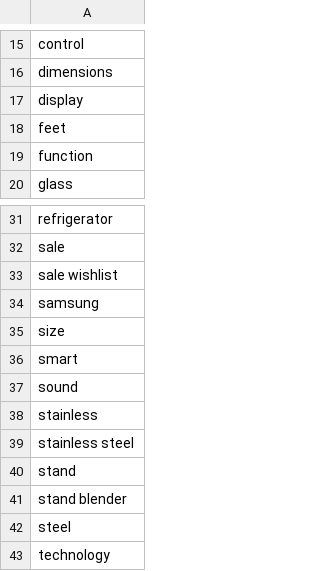
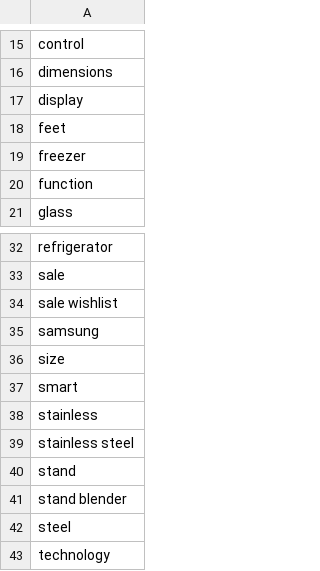
Before and after one commit to Chafic123/SEO-Analysis-Using-Web-Scraping, a CSV file: Hamdan electronics/data_extracted_hamdan_electronics/tfidf_keywords.csv (was Hamdan electronics/csv/tfidf_keywords.csv), drawn as a sheet; only a part is shown, gaps mark what is left out.

Commit message:
Hamdan Scraping Completed

```diff
--- a/Hamdan electronics/csv/tfidf_keywords.csv
+++ b/Hamdan electronics/data_extracted_hamdan_electronics/tfidf_keywords.csv
@@ -18,2 +18,3 @@ display
 feet
+freezer
 function
@@ -36,3 +37,2 @@ size
 smart
-sound
 stainless
```
Also changed, not shown: 4 other files.
